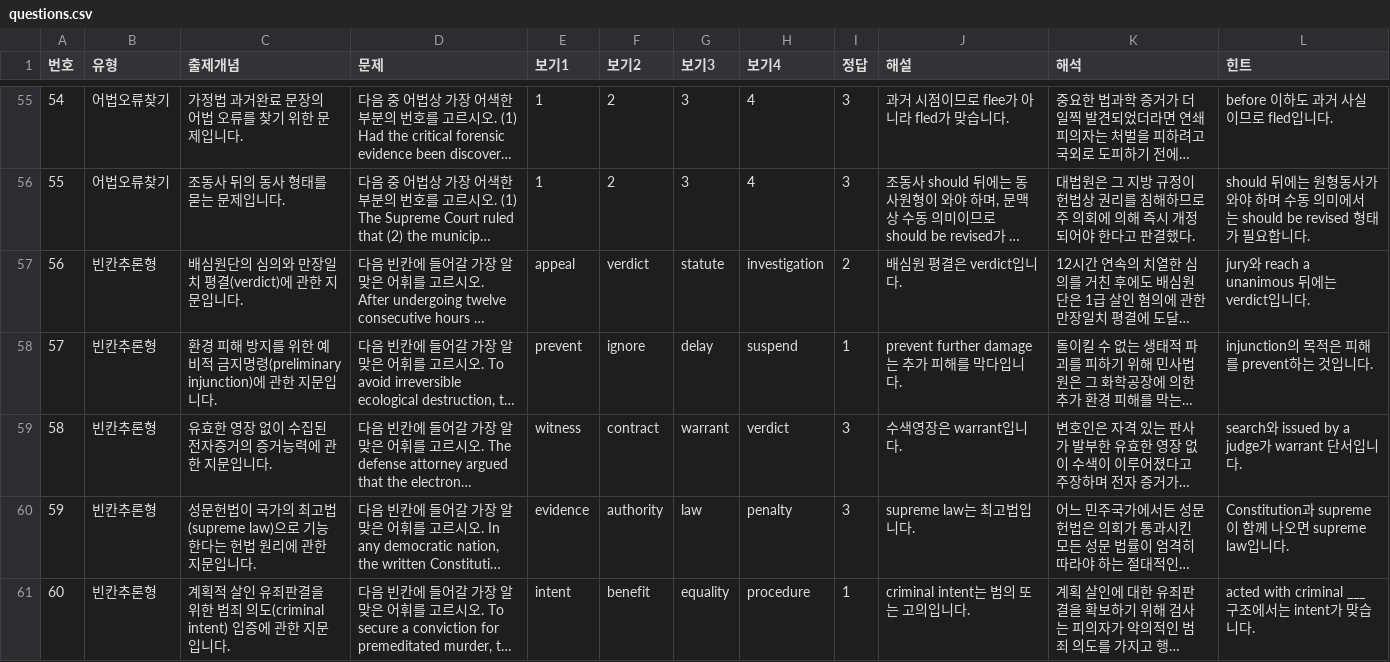
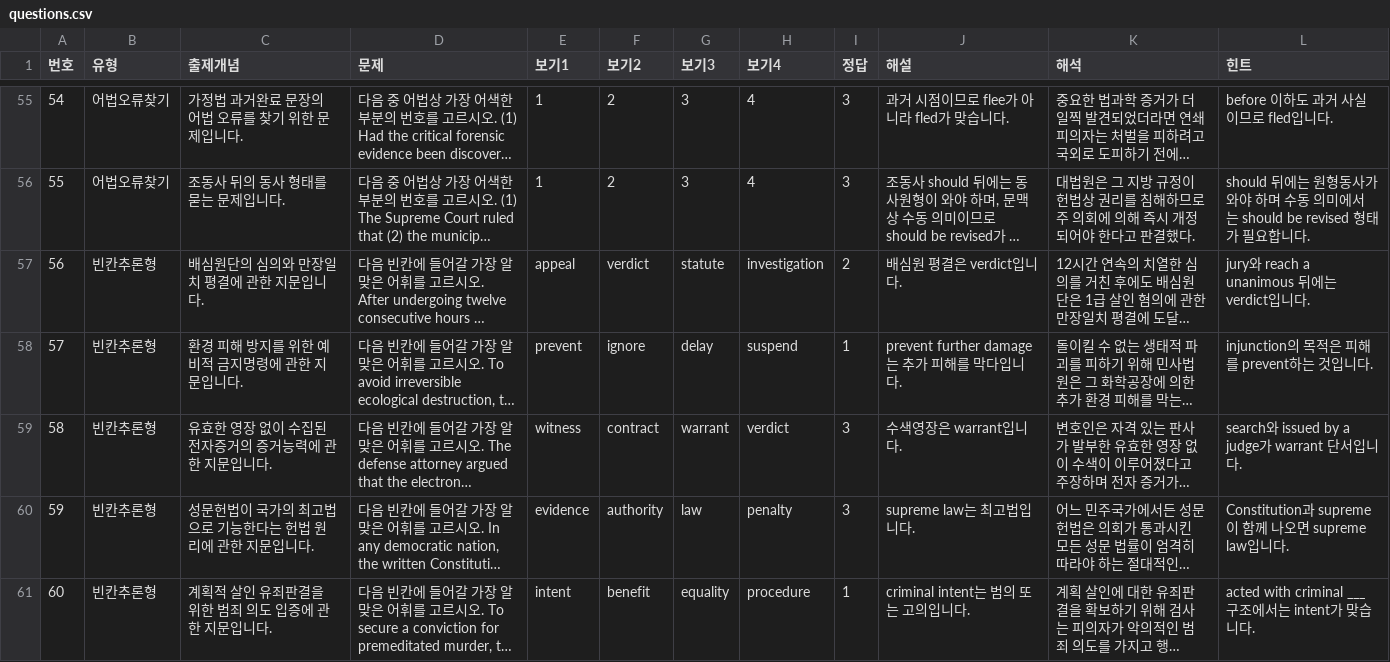
Before and after one commit to davidhor2026/law-english, a CSV file: questions.csv, drawn as a sheet; only a part is shown, gaps mark what is left out; long unchanged cells end in …; the diff names each change by its address in the sheet, - before the commit and + after, or states it on an @@ line.

Commit message:
Update questions.csv

```diff
--- a/questions.csv
+++ b/questions.csv
-C57 (출제개념): 배심원단의 심의와 만장일치 평결(verdict)에 관한 지문입니다.
+C57 (출제개념): 배심원단의 심의와 만장일치 평결에 관한 지문입니다.
-C58 (출제개념): 환경 피해 방지를 위한 예비적 금지명령(preliminary injunction)에 관한 지문입니다.
+C58 (출제개념): 환경 피해 방지를 위한 예비적 금지명령에 관한 지문입니다.
-C60 (출제개념): 성문헌법이 국가의 최고법(supreme law)으로 기능한다는 헌법 원리에 관한 지문입니다.
+C60 (출제개념): 성문헌법이 국가의 최고법으로 기능한다는 헌법 원리에 관한 지문입니다.
-C61 (출제개념): 계획적 살인 유죄판결을 위한 범죄 의도(criminal intent) 입증에 관한 지문입니다.
+C61 (출제개념): 계획적 살인 유죄판결을 위한 범죄 의도 입증에 관한 지문입니다.
```
